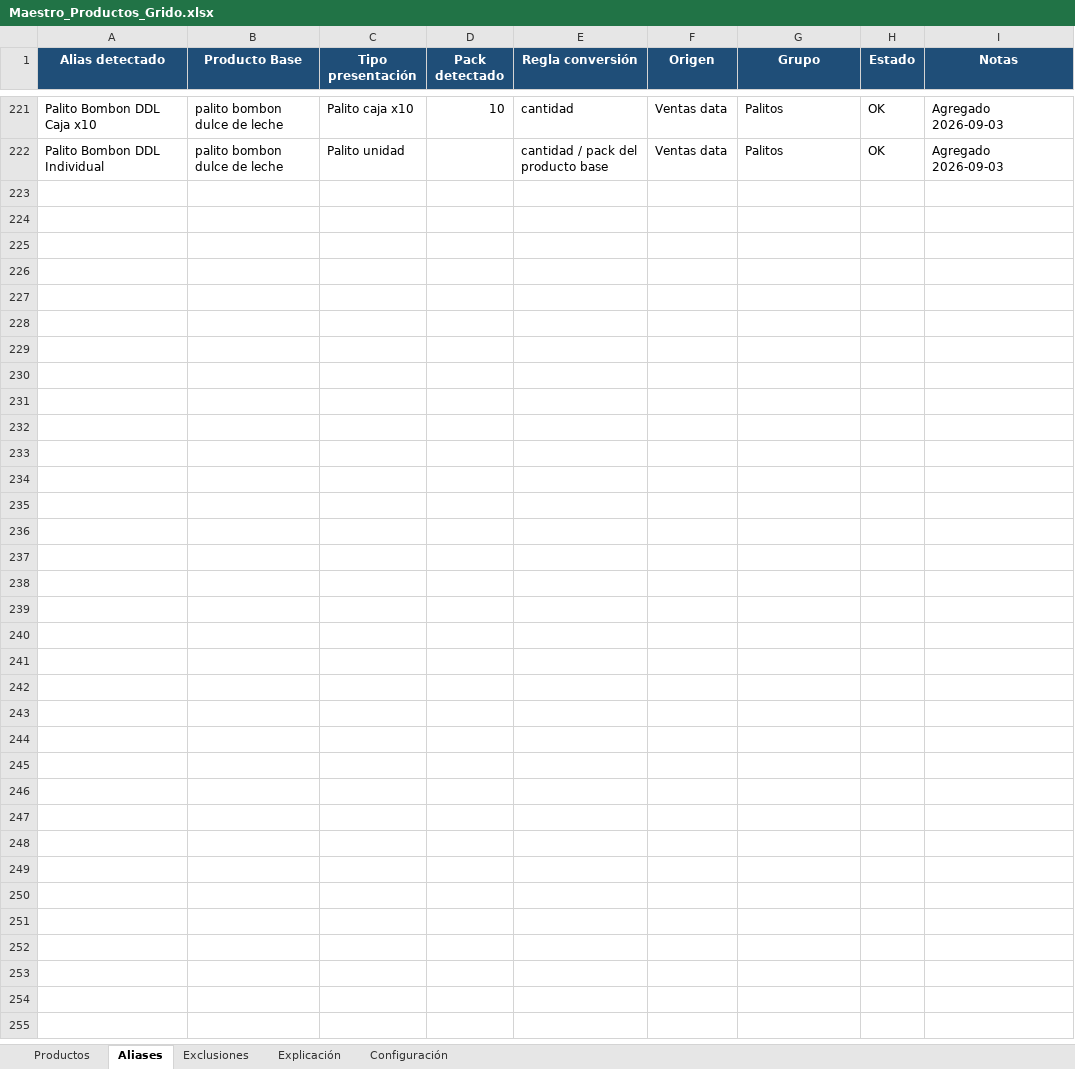
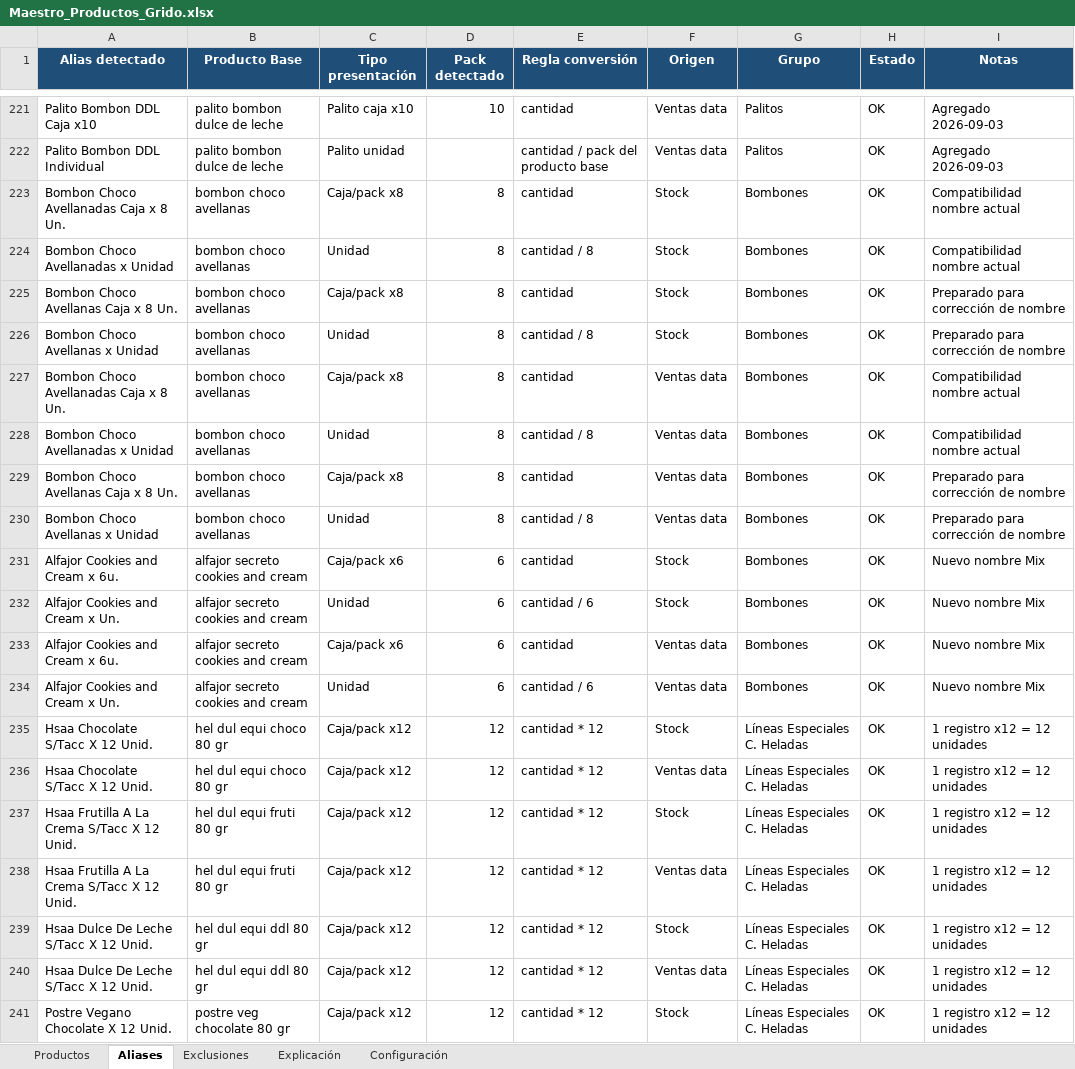
Before and after one commit to litomorin-source/grido-planner-labs, an Excel workbook: data/Maestro_Productos_Grido.xlsx, sheet Aliases, drawn as a sheet; only a part is shown, gaps mark what is left out; values as stored, in another font and other column widths than the file's, no borders; conditional formats and table styles not drawn; the diff covers the shown part only; the diff names each change by its address in the sheet, - before the commit and + after, or states it on an @@ line.

Commit message:
Labs 2.2.0 - actualizar Maestro (2026-10-15 18:32:02 UTC)

```diff
--- a/data/Maestro_Productos_Grido.xlsx (sheet Aliases)
+++ b/data/Maestro_Productos_Grido.xlsx (sheet Aliases)
+row 223: Bombon Choco Avellanadas Caja x 8 Un. | bombon choco avellanas | Caja/pack x8 | 8 | cantidad | Stock | Bombones | OK | Compatibilidad nombre actual
+row 224: Bombon Choco Avellanadas x Unidad | bombon choco avellanas | Unidad | 8 | cantidad / 8 | Stock | Bombones | OK | Compatibilidad nombre actual
+row 225: Bombon Choco Avellanas Caja x 8 Un. | bombon choco avellanas | Caja/pack x8 | 8 | cantidad | Stock | Bombones | OK | Preparado para corrección de nombre
+row 226: Bombon Choco Avellanas x Unidad | bombon choco avellanas | Unidad | 8 | cantidad / 8 | Stock | Bombones | OK | Preparado para corrección de nombre
+row 227: Bombon Choco Avellanadas Caja x 8 Un. | bombon choco avellanas | Caja/pack x8 | 8 | cantidad | Ventas data | Bombones | OK | Compatibilidad nombre actual
+row 228: Bombon Choco Avellanadas x Unidad | bombon choco avellanas | Unidad | 8 | cantidad / 8 | Ventas data | Bombones | OK | Compatibilidad nombre actual
+row 229: Bombon Choco Avellanas Caja x 8 Un. | bombon choco avellanas | Caja/pack x8 | 8 | cantidad | Ventas data | Bombones | OK | Preparado para corrección de nombre
+row 230: Bombon Choco Avellanas x Unidad | bombon choco avellanas | Unidad | 8 | cantidad / 8 | Ventas data | Bombones | OK | Preparado para corrección de nombre
+row 231: Alfajor Cookies and Cream x 6u. | alfajor secreto cookies and cream | Caja/pack x6 | 6 | cantidad | Stock | Bombones | OK | Nuevo nombre Mix
+row 232: Alfajor Cookies and Cream x Un. | alfajor secreto cookies and cream | Unidad | 6 | cantidad / 6 | Stock | Bombones | OK | Nuevo nombre Mix
+row 233: Alfajor Cookies and Cream x 6u. | alfajor secreto cookies and cream | Caja/pack x6 | 6 | cantidad | Ventas data | Bombones | OK | Nuevo nombre Mix
+row 234: Alfajor Cookies and Cream x Un. | alfajor secreto cookies and cream | Unidad | 6 | cantidad / 6 | Ventas data | Bombones | OK | Nuevo nombre Mix
+row 235: Hsaa Chocolate S/Tacc X 12 Unid. | hel dul equi choco 80 gr | Caja/pack x12 | 12 | cantidad * 12 | Stock | Líneas Especiales C. Heladas | OK | 1 registro x12 = 12 unidades
+row 236: Hsaa Chocolate S/Tacc X 12 Unid. | hel dul equi choco 80 gr | Caja/pack x12 | 12 | cantidad * 12 | Ventas data | Líneas Especiales C. Heladas | OK | 1 registro x12 = 12 unidades
+row 237: Hsaa Frutilla A La Crema S/Tacc X 12 Unid. | hel dul equi fruti 80 gr | Caja/pack x12 | 12 | cantidad * 12 | Stock | Líneas Especiales C. Heladas | OK | 1 registro x12 = 12 unidades
+row 238: Hsaa Frutilla A La Crema S/Tacc X 12 Unid. | hel dul equi fruti 80 gr | Caja/pack x12 | 12 | cantidad * 12 | Ventas data | Líneas Especiales C. Heladas | OK | 1 registro x12 = 12 unidades
+row 239: Hsaa Dulce De Leche S/Tacc X 12 Unid. | hel dul equi ddl 80 gr | Caja/pack x12 | 12 | cantidad * 12 | Stock | Líneas Especiales C. Heladas | OK | 1 registro x12 = 12 unidades
+row 240: Hsaa Dulce De Leche S/Tacc X 12 Unid. | hel dul equi ddl 80 gr | Caja/pack x12 | 12 | cantidad * 12 | Ventas data | Líneas Especiales C. Heladas | OK | 1 registro x12 = 12 unidades
+row 241: Postre Vegano Chocolate X 12 Unid. | postre veg chocolate 80 gr | Caja/pack x12 | 12 | cantidad * 12 | Stock | Líneas Especiales C. Heladas | OK | 1 registro x12 = 12 unidades
```
Also changed, not shown: 29 added rows elsewhere in this sheet, sheet Exclusiones, sheet Productos.
